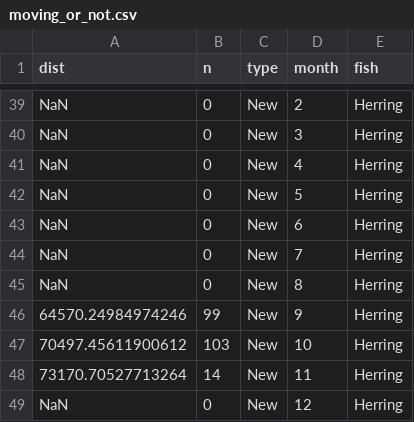
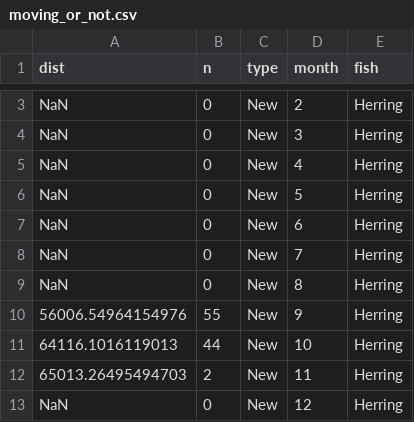
Before and after one commit to skyzh/fish-agent-simulation-mcm2020, a CSV file: analysis/moving_or_not.csv, drawn as a sheet; only a part is shown, gaps mark what is left out; the diff covers the shown part only.

```diff
--- a/analysis/moving_or_not.csv
+++ b/analysis/moving_or_not.csv
@@ -45,5 +9,5 @@ NaN,0,New,7,Herring
 NaN,0,New,8,Herring
-64570.24984974246,99,New,9,Herring
-70497.45611900612,103,New,10,Herring
-73170.70527713264,14,New,11,Herring
+56006.54964154976,55,New,9,Herring
+64116.1016119013,44,New,10,Herring
+65013.26495494703,2,New,11,Herring
 NaN,0,New,12,Herring
```
Also changed, not shown: 36 removed rows elsewhere in this file, 3 other files.
